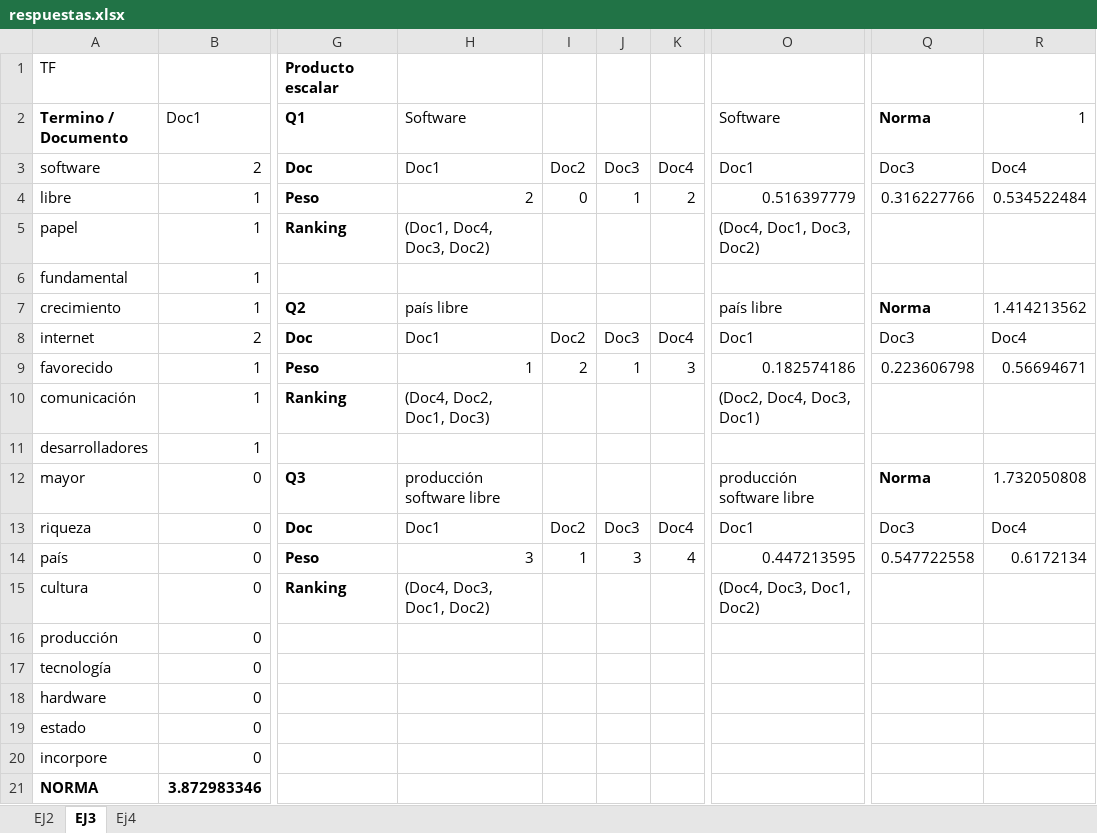
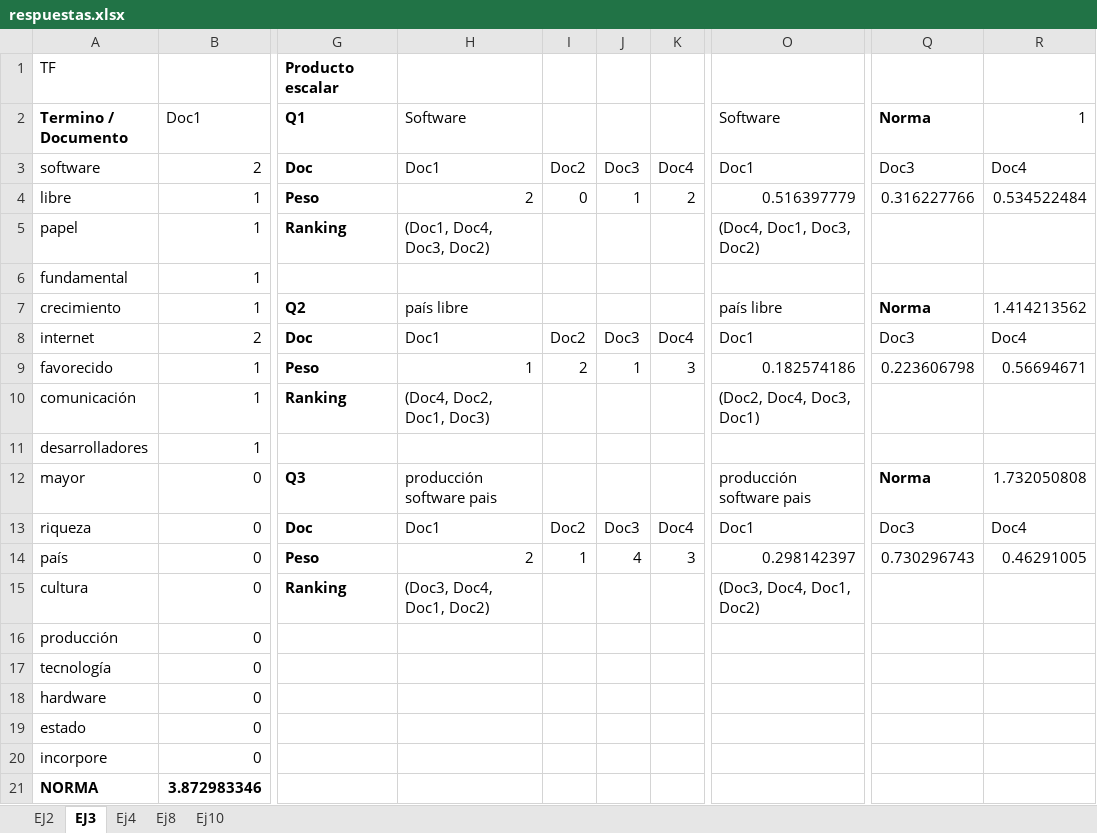
Before and after one commit to zamudio-fabian/RI-Modelos-de-recuperacion-de-informacion, an Excel workbook: respuestas.xlsx, sheet EJ3, drawn as a sheet; only a part is shown, gaps mark what is left out; values as stored, in another font and other column widths than the file's, no borders; the diff names each change by its address in the sheet, - before the commit and + after, or states it on an @@ line.

```diff
--- a/respuestas.xlsx (sheet EJ3)
+++ b/respuestas.xlsx (sheet EJ3)
+sheet tab: Ej8
+sheet tab: Ej10
-H12 (Software): producción software libre
+H12 (Software): producción software pais
-O12 (Software): producción software libre
+O12 (Software): producción software pais
-H14 (Software): 3
+H14 (Software): 2
-J14: 3
+J14: 4
-K14: 4
+K14: 3
-O14 (Software): 0.447213595
+O14 (Software): 0.298142397
-Q14 (Norma): 0.547722558
+Q14 (Norma): 0.730296743
-R14 (1): 0.6172134
+R14 (1): 0.46291005
-H15 (Software): (Doc4, Doc3, Doc1, Doc2)
+H15 (Software): (Doc3, Doc4, Doc1, Doc2)
-O15 (Software): (Doc4, Doc3, Doc1, Doc2)
+O15 (Software): (Doc3, Doc4, Doc1, Doc2)
```
Also changed, not shown: sheet Ej4, formulas that keep their value, charts or pictures.
